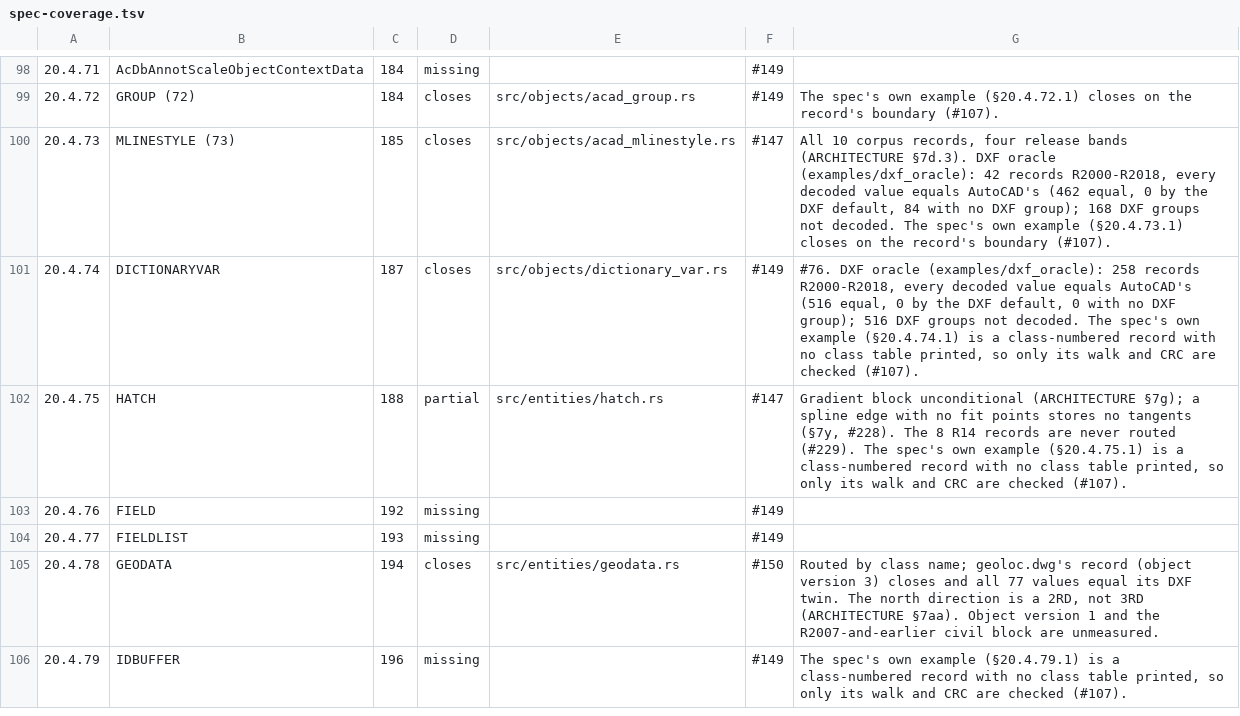
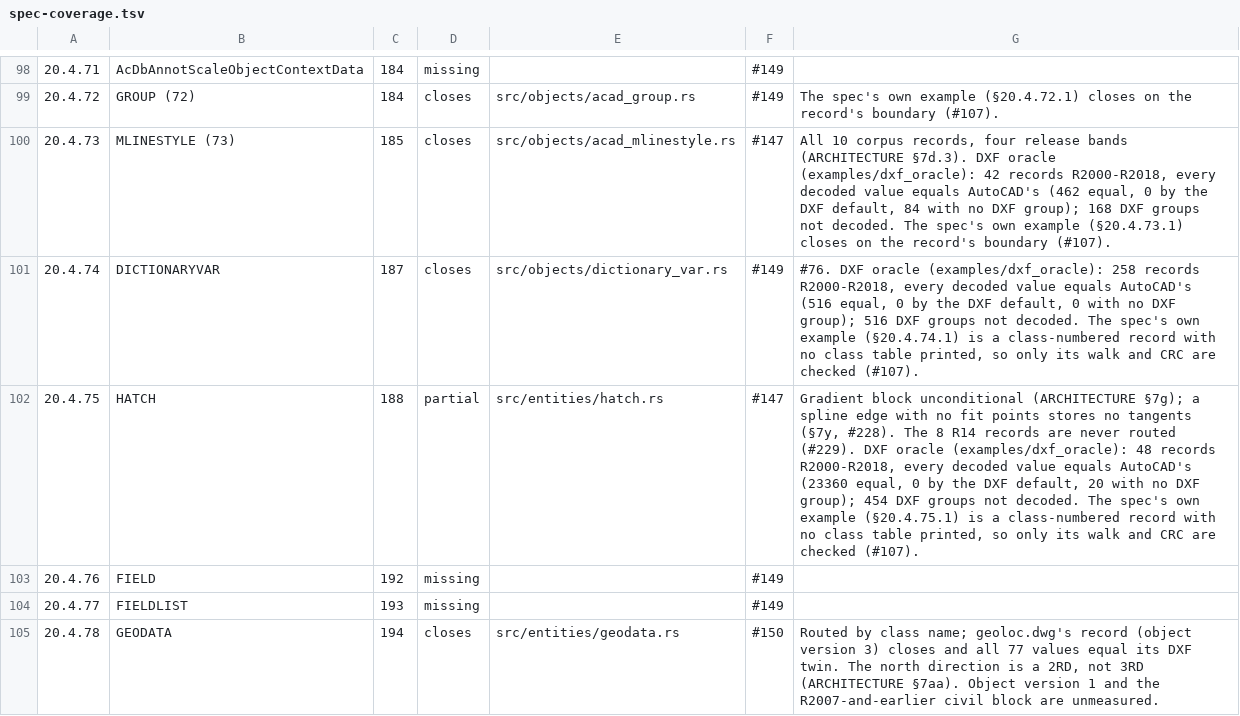
Before and after one commit to DrunkOnJava/dwg-rs, a TSV file: docs/data/spec-coverage.tsv, drawn as a sheet; only a part is shown, gaps mark what is left out; the shorter side is filled out with more unchanged rows.

Commit message:
feat(dxf): score HATCH in the value oracle (§20.4.75)
The HATCH decoder is now compared with AutoCAD's export field by field.
The export writes the groups in the order the spec prints them, so they
are scored in that order, each within the next few groups of the record,
which checks the order as well as the values: the elevation as the z of
the dummy point 10, the extrusion, name, solid and associative flags, the
path count, each path's flags with its vertices or line edges and its
boundary handle count (97), the hatch style and type, the pattern block
(angle, scale, double flag, each line's angle, base point, offset and dash
lengths), the pixel size of a derived path, the seed points and the
gradient block (450 to 470). Paths, edges and pattern lines are scored
under one field name each. A gradient colour is a CMC word: the DWG keeps
the method byte 0xC2 and the RGB, which is group 421; group 63, the ACI
AutoCAD derives from the RGB, is not stored (the BS beside it is 0) and
stays not-decoded.

On the 49 drawing pairs: 48 records, R2000 to R2018 (8 per release; 3 of
each hold a polyline path and 5 line edges, 10 hold a gradient), 23360
values equal the export, none differ, 20 decoded values have no DXF group
(the colour BS that is always 0). Only line edges and polylines occur in
a file with a DXF twin, so arc, ellipse and spline edges stay unscored,
and the section stays partial. tools/oracle/baseline.tsv gains the 278 new
rows, and the §20.4.75 row of docs/spec-coverage.md says what the oracle
measured. The oracle's section map files HATCH under §20.4.75.

Refs #99, #102, #147

```diff
--- a/docs/data/spec-coverage.tsv
+++ b/docs/data/spec-coverage.tsv
@@ -101,3 +101,3 @@
 20.4.74	DICTIONARYVAR	187	closes	src/objects/dictionary_var.rs	#149	#76. DXF oracle (examples/dxf_oracle): 258 records R2000-R2018, every decoded value equals AutoCAD's (516 equal, 0 by the DXF default, 0 with no DXF group); 516 DXF groups not decoded. The spec's own example (§20.4.74.1) is a class-numbered record with no class table printed, so only its walk and CRC are checked (#107).
-20.4.75	HATCH	188	partial	src/entities/hatch.rs	#147	Gradient block unconditional (ARCHITECTURE §7g); a spline edge with no fit points stores no tangents (§7y, #228). The 8 R14 records are never routed (#229). The spec's own example (§20.4.75.1) is a class-numbered record with no class table printed, so only its walk and CRC are checked (#107).
+20.4.75	HATCH	188	partial	src/entities/hatch.rs	#147	Gradient block unconditional (ARCHITECTURE §7g); a spline edge with no fit points stores no tangents (§7y, #228). The 8 R14 records are never routed (#229). DXF oracle (examples/dxf_oracle): 48 records R2000-R2018, every decoded value equals AutoCAD's (23360 equal, 0 by the DXF default, 20 with no DXF group); 454 DXF groups not decoded. The spec's own example (§20.4.75.1) is a class-numbered record with no class table printed, so only its walk and CRC are checked (#107).
 20.4.76	FIELD	192	missing		#149	
```
Also changed, not shown: 3 other files.
